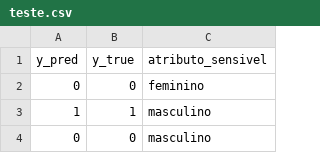
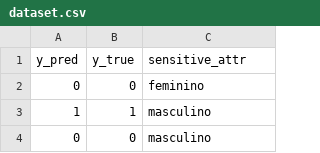
Before and after one commit to brnduol/ViesIA, a CSV file: data/dataset.csv (was project/data/teste.csv), drawn as a sheet; only a part is shown.

```diff
--- a/project/data/teste.csv
+++ b/data/dataset.csv
@@ -1,2 +1,2 @@
-y_pred,y_true,atributo_sensivel
+y_pred,y_true,sensitive_attr
 0,0,feminino
```
Also changed, not shown: 8 other files.
